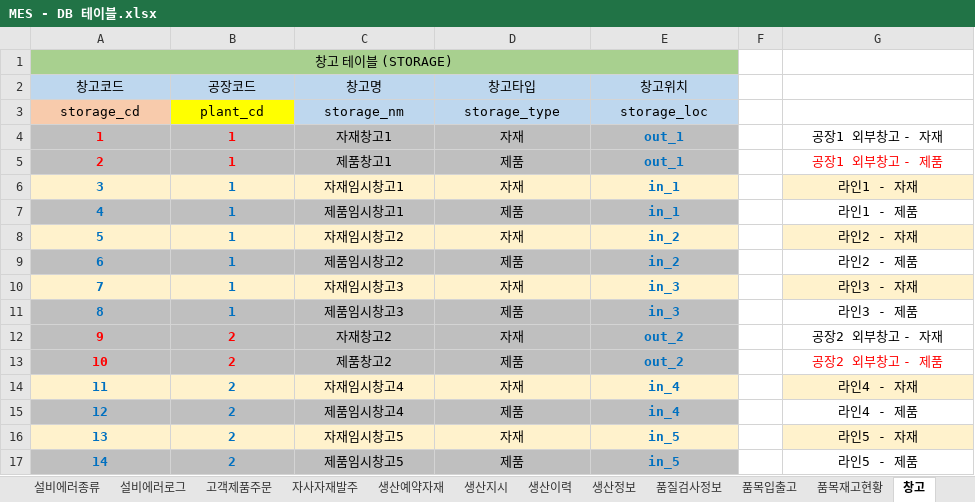
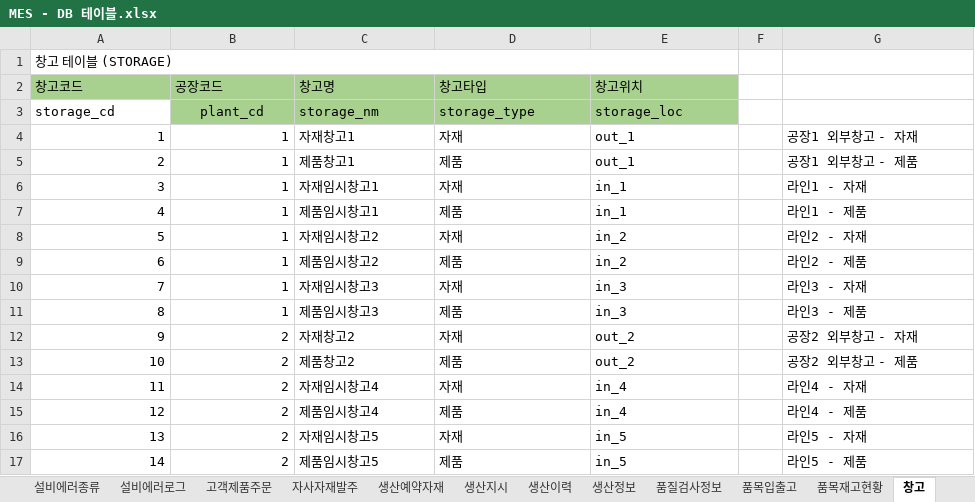
Before and after one commit to VertigoK/TH_MES, an Excel workbook: Description/MES - DB 테이블.xlsx, sheet 창고, drawn as a sheet; only a part is shown; values as stored, in another font and other column widths than the file's, no borders; the diff covers the shown part only; the diff names each change by its address in the sheet, - before the commit and + after, or states it on an @@ line.

```diff
--- a/Description/MES - DB 테이블.xlsx (sheet 창고)
+++ b/Description/MES - DB 테이블.xlsx (sheet 창고)
-A1 alignment: center
+A1 alignment: left
-A1:E1 fill: #A8D08F
+A1:E1 fill: none
@@ A2:E2 alignment: center → left, fill: #BED7EE → #A8D08F @@
@@ A3 alignment: center → left, fill: #F8CBAC → none @@
-B3 fill: #FFFF00
+B3 fill: #A8D08F
-C3:E17 alignment: center
+C3:E17 alignment: left
-C3:E3 fill: #BED7EE
+C3:E3 fill: #A8D08F
-A4:E5 fill: #BFBFBF
+A4:E5 fill: none
-A4:B17 bold: on
+A4:B17 bold: off
-A4:B5 text colour: #FF0000
+A4:B5 text colour: black
-A4:B17 alignment: center
+A4:B17 alignment: right
@@ E4:E17 bold: on → off, text colour: #0070C0 → black @@
-G4:G17 alignment: center
+G4:G17 alignment: left
-G5 text colour: #FF0000
+G5 text colour: black
-A6:B11 text colour: #0070C0
+A6:B11 text colour: black
-A6:E6 fill: #FFF2CC
+A6:E6 fill: none
-G6 fill: #FFF2CC
+G6 fill: none
-A7:E7 fill: #BFBFBF
+A7:E7 fill: none
-A8:E8 fill: #FFF2CC
+A8:E8 fill: none
-G8 fill: #FFF2CC
+G8 fill: none
-A9:E9 fill: #BFBFBF
+A9:E9 fill: none
-A10:E10 fill: #FFF2CC
+A10:E10 fill: none
-G10 fill: #FFF2CC
+G10 fill: none
-A11:E13 fill: #BFBFBF
+A11:E13 fill: none
-A12:B13 text colour: #FF0000
+A12:B13 text colour: black
-G13 text colour: #FF0000
+G13 text colour: black
-A14:B17 text colour: #0070C0
+A14:B17 text colour: black
-A14:E14 fill: #FFF2CC
+A14:E14 fill: none
-G14 fill: #FFF2CC
+G14 fill: none
-A15:E15 fill: #BFBFBF
+A15:E15 fill: none
-A16:E16 fill: #FFF2CC
+A16:E16 fill: none
-G16 fill: #FFF2CC
+G16 fill: none
-A17:E17 fill: #BFBFBF
+A17:E17 fill: none
```
Also changed, not shown: cell formats elsewhere in this sheet, sheet 설비, sheet 근무자, sheet 품질검사정보, sheet 품목재고현황, sheet 생산예약자재, sheet 공정, 13 more sheets, 5 other files.
